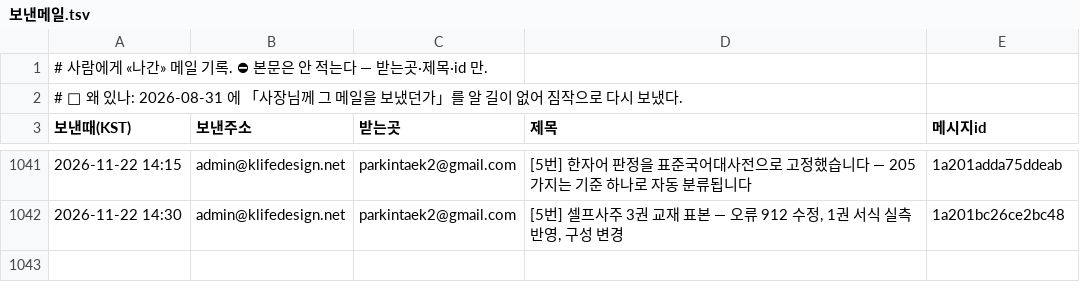
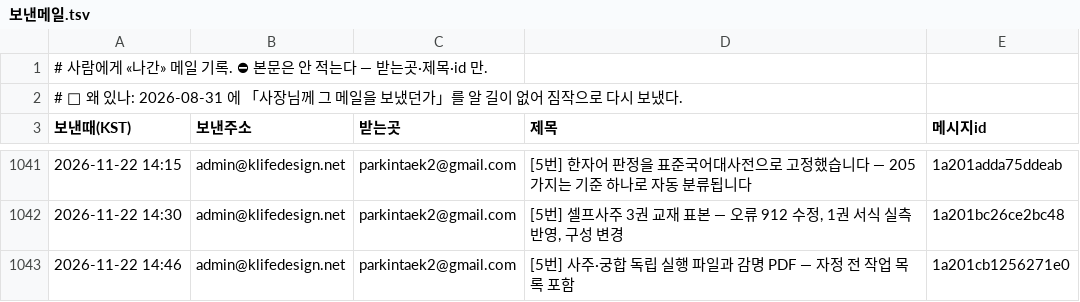
Before and after one commit to parkintaek2-gif/seoulmarkets, a TSV file: docs/보낸메일.tsv, drawn as a sheet; only a part is shown, gaps mark what is left out; the diff names each change by its address in the sheet, - before the commit and + after, or states it on an @@ line.

Commit message:
보낸메일 기록 — 2026-11-22 14:46 [5번] 사주·궁합 독립 실행 파일과 감명 PDF — 자정 전 작업 목록 포함

```diff
--- a/docs/보낸메일.tsv
+++ b/docs/보낸메일.tsv
+row 1043: 2026-11-22 14:46 | admin@klifedesign.net | parkintaek2@gmail.com | [5번] 사주·궁합 독립 실행 파일과 감명 PDF — 자정 전 작업 목록 포함 | 1a201cb1256271e0
```
